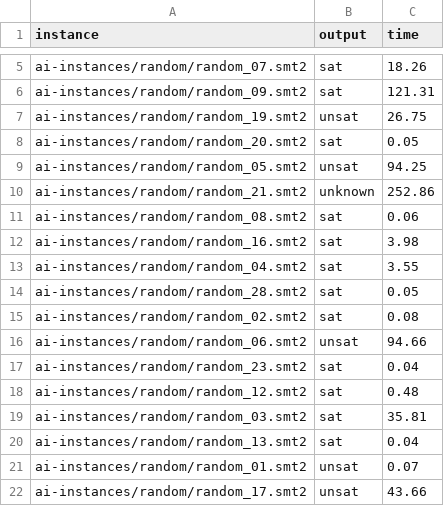
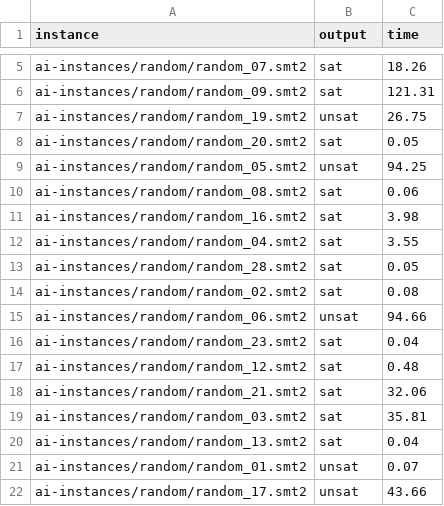
Before and after one commit to Chrobelias/Chrobelias, a CSV file: experimental evaluation/Jupyter/CSV/random/2-20/random-2-par-e.csv, drawn as a sheet; only a part is shown, gaps mark what is left out.

```diff
--- a/experimental evaluation/Jupyter/CSV/random/2-20/random-2-par-e.csv
+++ b/experimental evaluation/Jupyter/CSV/random/2-20/random-2-par-e.csv
@@ -9,3 +9,2 @@ ai-instances/random/random_20.smt2,sat,0.05
 ai-instances/random/random_05.smt2,unsat,94.25
-ai-instances/random/random_21.smt2,unknown,252.86
 ai-instances/random/random_08.smt2,sat,0.06
@@ -18,2 +17,3 @@ ai-instances/random/random_23.smt2,sat,0.04
 ai-instances/random/random_12.smt2,sat,0.48
+ai-instances/random/random_21.smt2,sat,32.06
 ai-instances/random/random_03.smt2,sat,35.81
```
Also changed, not shown: experimental evaluation/Jupyter/CSV/random/2-20/random-2-par-u.csv, experimental evaluation/Jupyter/CSV/random/201-220/random-201-par-e.csv, 9 other files.
